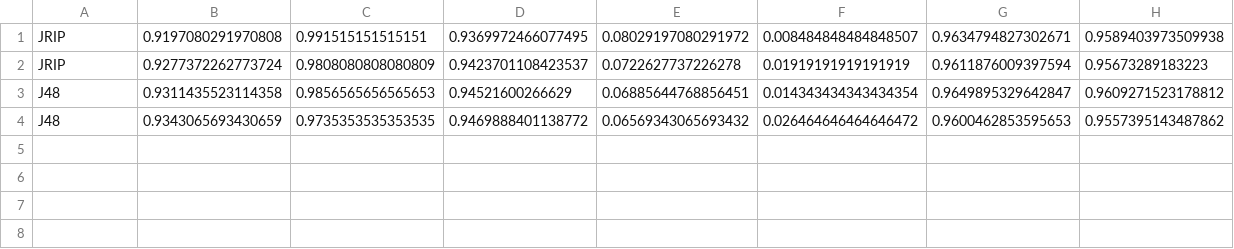
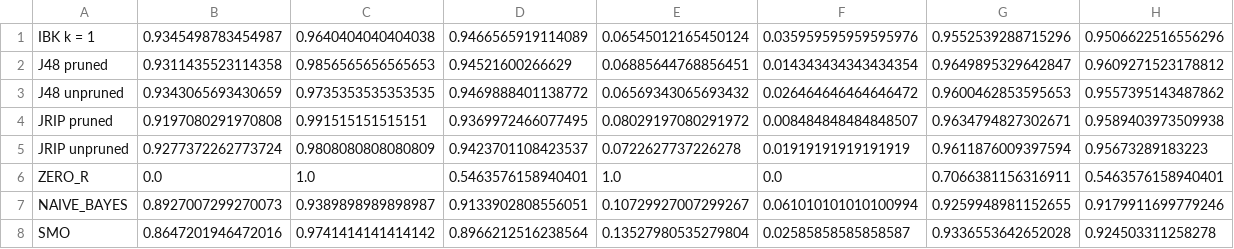
Before and after one commit to ehammo/algorithmCompare, a CSV file: result.csv, drawn as a sheet.

```diff
--- a/result.csv
+++ b/result.csv
@@ -1,4 +1,8 @@
-JRIP,0.9197080291970808,0.991515151515151,0.9369972466077495,0.08029197080291972,0.008484848484848507,0.9634794827302671,0.9589403973509938,
-JRIP,0.9277372262773724,0.9808080808080809,0.9423701108423537,0.0722627737226278,0.01919191919191919,0.9611876009397594,0.95673289183223,
-J48,0.9311435523114358,0.9856565656565653,0.94521600266629,0.06885644768856451,0.014343434343434354,0.9649895329642847,0.9609271523178812,
-J48,0.9343065693430659,0.9735353535353535,0.9469888401138772,0.06569343065693432,0.026464646464646472,0.9600462853595653,0.9557395143487862,
+IBK k = 1 , 0.9345498783454987 , 0.9640404040404038 , 0.9466565919114089 , 0.06545012165450124 , 0.035959595959595976 , 0.9552539288715296 , 0.9506622516556296 ,
+J48 pruned , 0.9311435523114358 , 0.9856565656565653 , 0.94521600266629 , 0.06885644768856451 , 0.014343434343434354 , 0.9649895329642847 , 0.9609271523178812 ,
+J48 unpruned , 0.9343065693430659 , 0.9735353535353535 , 0.9469888401138772 , 0.06569343065693432 , 0.026464646464646472 , 0.9600462853595653 , 0.9557395143487862 ,
+JRIP pruned , 0.9197080291970808 , 0.991515151515151 , 0.9369972466077495 , 0.08029197080291972 , 0.008484848484848507 , 0.9634794827302671 , 0.9589403973509938 ,
+JRIP unpruned , 0.9277372262773724 , 0.9808080808080809 , 0.9423701108423537 , 0.0722627737226278 , 0.01919191919191919 , 0.9611876009397594 , 0.95673289183223 ,
+ZERO_R , 0.0 , 1.0 , 0.5463576158940401 , 1.0 , 0.0 , 0.7066381156316911 , 0.5463576158940401 ,
+NAIVE_BAYES , 0.8927007299270073 , 0.9389898989898987 , 0.9133902808556051 , 0.10729927007299267 , 0.061010101010100994 , 0.9259948981152655 , 0.9179911699779246 ,
+SMO , 0.8647201946472016 , 0.9741414141414142 , 0.8966212516238564 , 0.13527980535279804 , 0.02585858585858587 , 0.9336553642652028 , 0.924503311258278 ,
```
Also changed, not shown: 10 other files.
